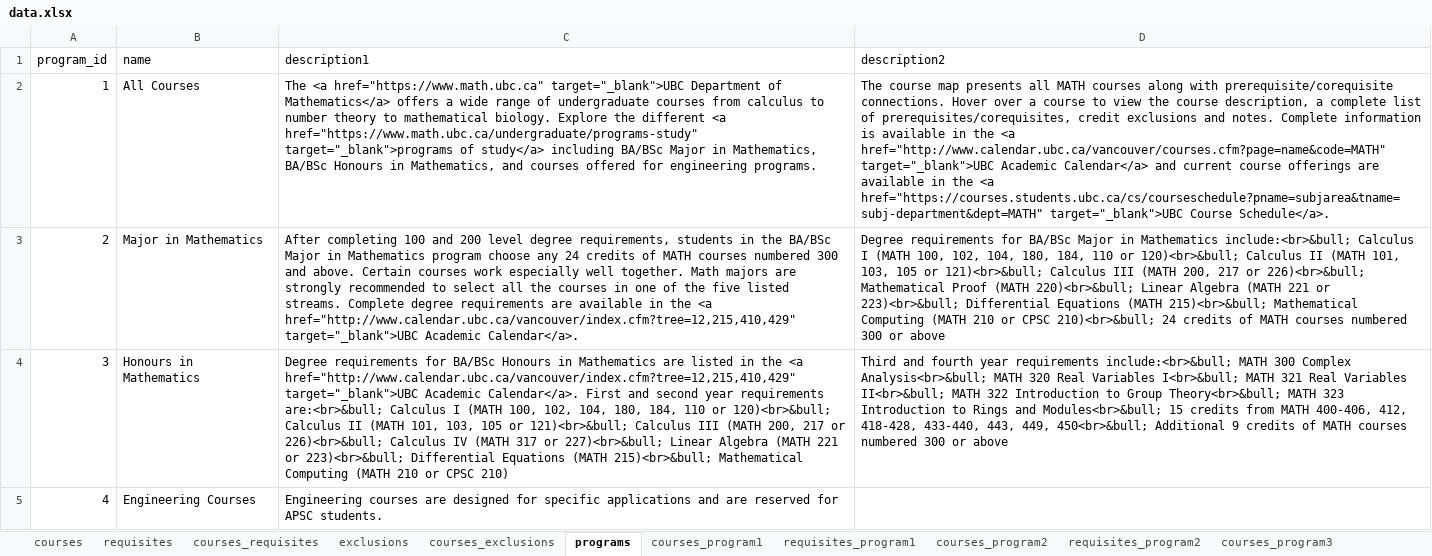
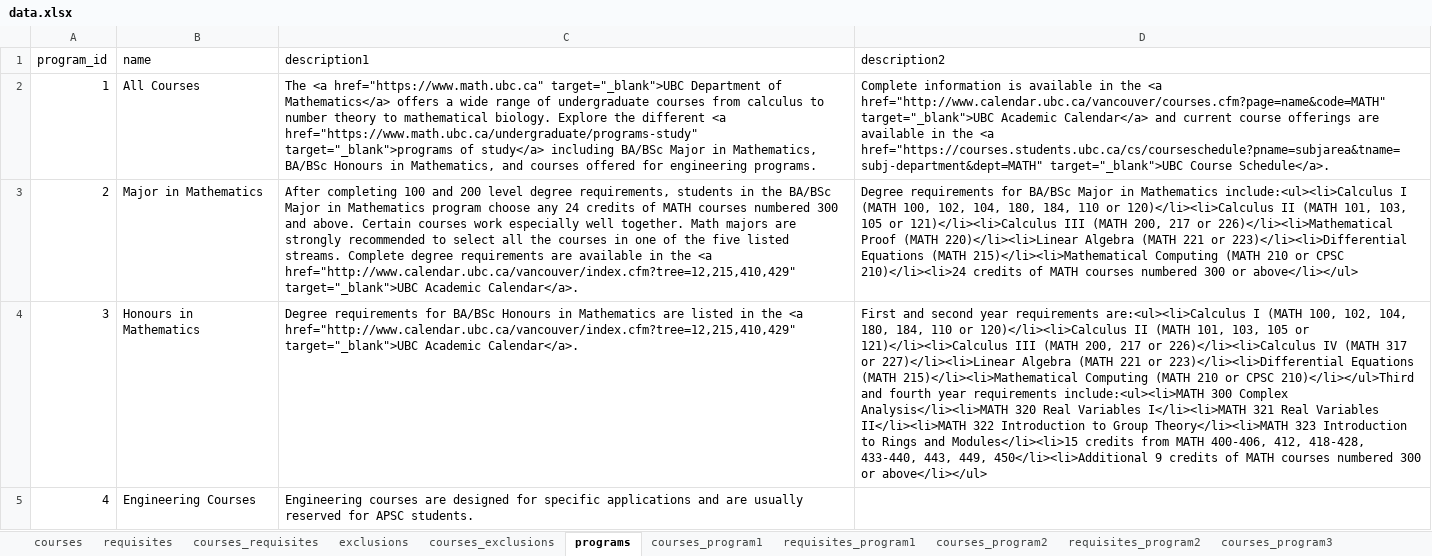
Before and after one commit to UBCMath/coursemap, an Excel workbook: data/data.xlsx, sheet programs, drawn as a sheet; values as stored, in another font and other column widths than the file's, no borders; the diff names each change by its address in the sheet, - before the commit and + after, or states it on an @@ line.

```diff
--- a/data/data.xlsx (sheet programs)
+++ b/data/data.xlsx (sheet programs)
-D2 (description2): The course map presents all MATH courses along with prerequisite/corequisite connections. Hover over a course to view the course description, a complete list of prerequisites/corequisites, credit exclusions and notes. Complete information…
+D2 (description2): Complete information…
-D3 (description2): …in Mathematics include:<br>&bull; Calculus I (MATH 100, 102, 104, 180, 184, 110 or 120)<br>&bull; Calculus II (MATH 101, 103, 105 or 121)<br>&bull; Calculus III (MATH 200, 217 or 226)<br>&bull; Mathematical Proof (MATH 220)<br>&bull; Linear Algebra (MATH 221 or 223)<br>&bull; Differential Equations (MATH 215)<br>&bull; Mathematical Computing (MATH 210 or CPSC 210)<br>&bull; 24 credits of MATH courses numbered 300 or above
+D3 (description2): …in Mathematics include:<ul><li>Calculus I (MATH 100, 102, 104, 180, 184, 110 or 120)</li><li>Calculus II (MATH 101, 103, 105 or 121)</li><li>Calculus III (MATH 200, 217 or 226)</li><li>Mathematical Proof (MATH 220)</li><li>Linear Algebra (MATH 221 or 223)</li><li>Differential Equations (MATH 215)</li><li>Mathematical Computing (MATH 210 or CPSC 210)</li><li>24 credits of MATH courses numbered 300 or above</li></ul>
-C4 (description1): …Academic Calendar</a>. First and second year requirements are:<br>&bull; Calculus I (MATH 100, 102, 104, 180, 184, 110 or 120)<br>&bull; Calculus II (MATH 101, 103, 105 or 121)<br>&bull; Calculus III (MATH 200, 217 or 226)<br>&bull; Calculus IV (MATH 317 or 227)<br>&bull; Linear Algebra (MATH 221 or 223)<br>&bull; Differential Equations (MATH 215)<br>&bull; Mathematical Computing (MATH 210 or CPSC 210)
+C4 (description1): …Academic Calendar</a>.
-D4 (description2): Third and fourth year requirements include:<br>&bull; MATH 300 Complex Analysis<br>&bull; MATH 320 Real Variables I<br>&bull; MATH 321 Real Variables II<br>&bull; MATH 322 Introduction to Group Theory<br>&bull; MATH 323 Introduction to Rings and Modules<br>&bull; 15 credits from MATH 400-406, 412, 418-428, 433-440, 443, 449, 450<br>&bull; Additional 9 credits of MATH courses numbered 300 or above
+D4 (description2): First and second year requirements are:<ul><li>Calculus I (MATH 100, 102, 104, 180, 184, 110 or 120)</li><li>Calculus II (MATH 101, 103, 105 or 121)</li><li>Calculus III (MATH 200, 217 or 226)</li><li>Calculus IV (MATH 317 or 227)</li><li>Linear Algebra (MATH 221 or 223)</li><li>Differential Equations (MATH 215)</li><li>Mathematical Computing (MATH 210 or CPSC 210)</li></ul>Third and fourth year requirements include:<ul><li>MATH 300 Complex Analysis</li><li>MATH 320 Real Variables I</li><li>MATH 321 Real Variables II</li><li>MATH 322 Introduction to Group Theory</li><li>MATH 323 Introduction to Rings and Modules</li><li>15 credits from MATH 400-406, 412, 418-428, 433-440, 443, 449, 450</li><li>Additional 9 credits of MATH courses numbered 300 or above</li></ul>
-C5 (description1): …and are reserved for…
+C5 (description1): …and are usually reserved for…
```
Also changed, not shown: sheet courses_tracks, sheet tracks, other sheet tabs, 14 other files.
